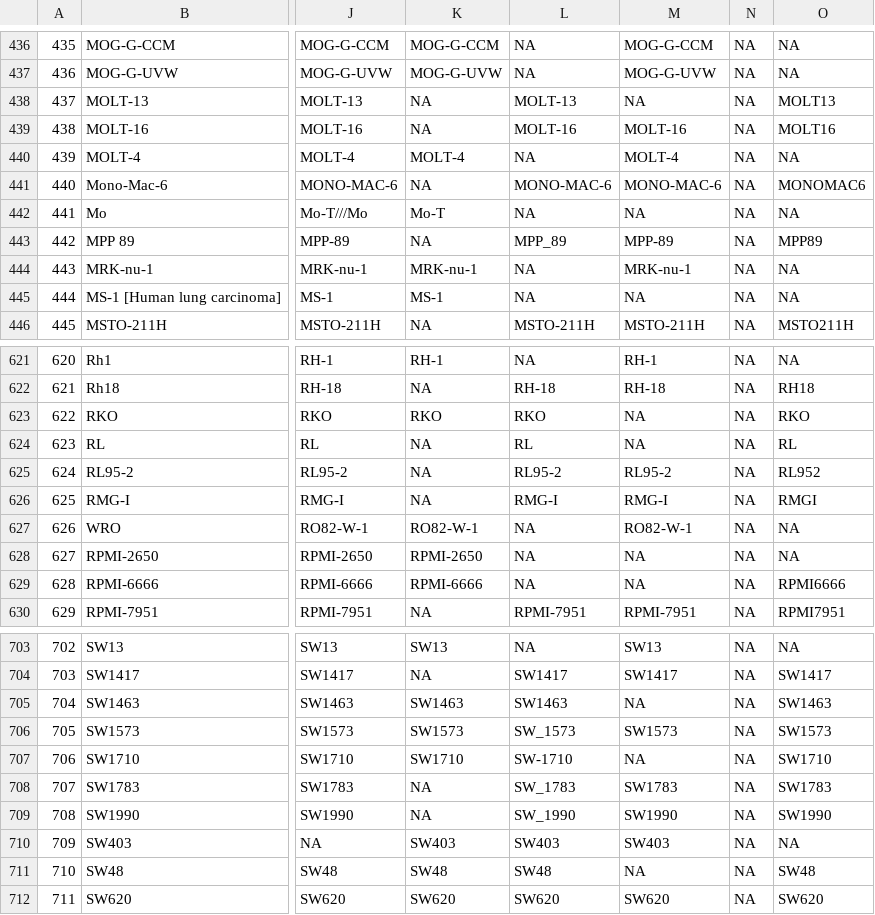
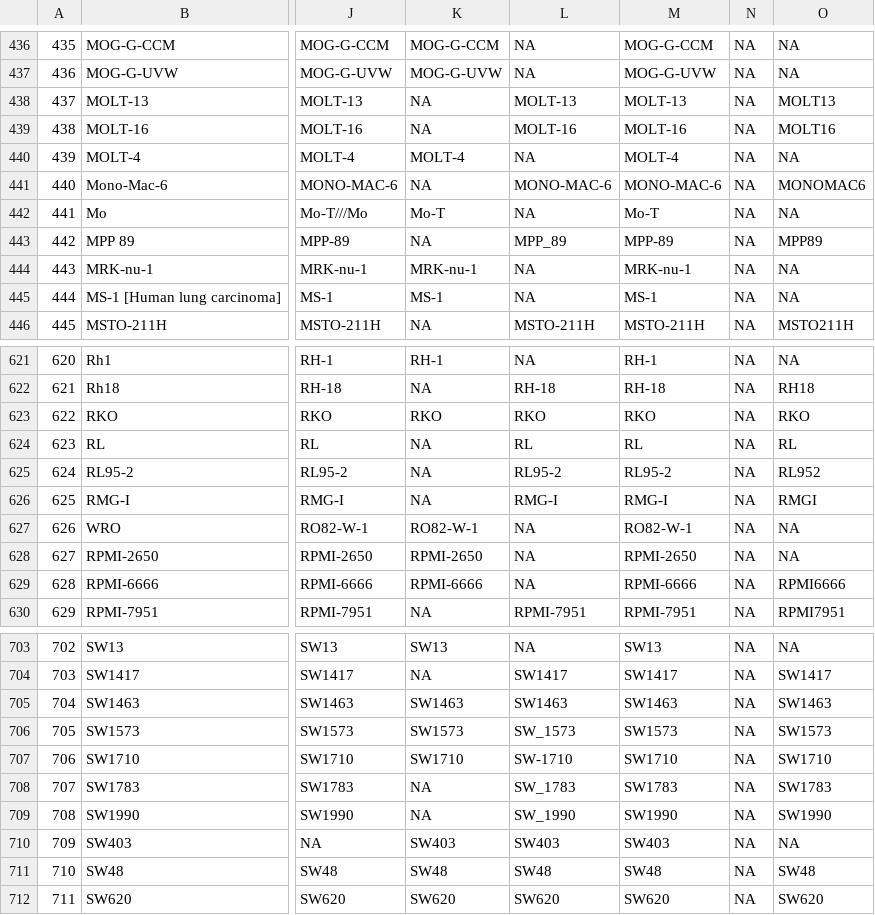
Before and after one commit to BHKLAB-DataProcessing/Annotations, a CSV file: cell_annotation_all.csv, drawn as a sheet; only a part is shown, gaps mark what is left out; the diff covers the shown part only; the diff names each change by its address in the sheet, - before the commit and + after, or states it on an @@ line.

```diff
--- a/cell_annotation_all.csv
+++ b/cell_annotation_all.csv
-M438: NA
+M438: MOLT-13
-M442: NA
+M442: Mo-T
-M445: NA
+M445: MS-1
-M623: NA
+M623: RKO
-M624: NA
+M624: RL
-M628: NA
+M628: RPMI-2650
-M629: NA
+M629: RPMI-6666
-M705: NA
+M705: SW1463
-M707: NA
+M707: SW1710
-M711: NA
+M711: SW48
```
Also changed, not shown: 63 edited cells elsewhere in this file.
